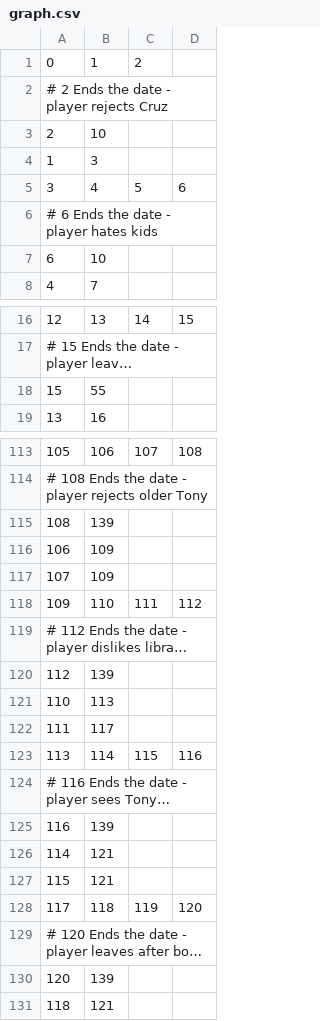
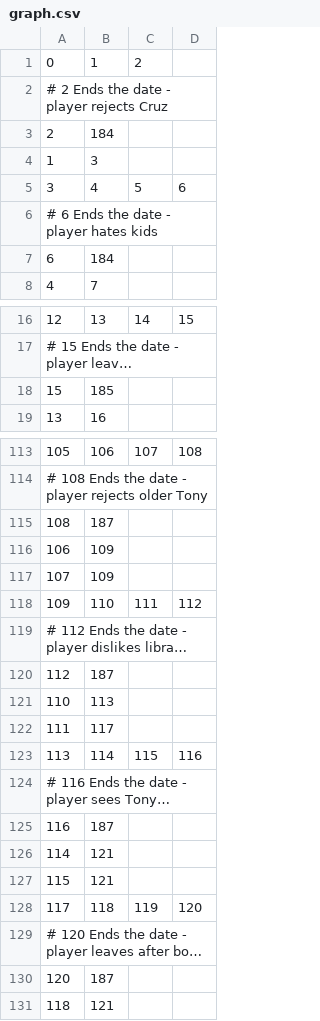
Before and after one commit to bob16795/get-adopted, a CSV file: ass/graph.csv, drawn as a sheet; only a part is shown, gaps mark what is left out; long unchanged cells end in …; the diff covers the shown part only; the diff names each change by its address in the sheet, - before the commit and + after, or states it on an @@ line.

```diff
--- a/ass/graph.csv
+++ b/ass/graph.csv
-B3: 10
+B3: 184
-B7: 10
+B7: 184
-B18: 55
+B18: 185
-B115: 139
+B115: 187
-B120: 139
+B120: 187
-B125: 139
+B125: 187
-B130: 139
+B130: 187
```
Also changed, not shown: 6 added rows and 29 edited cells elsewhere in this file, 2 other files.
